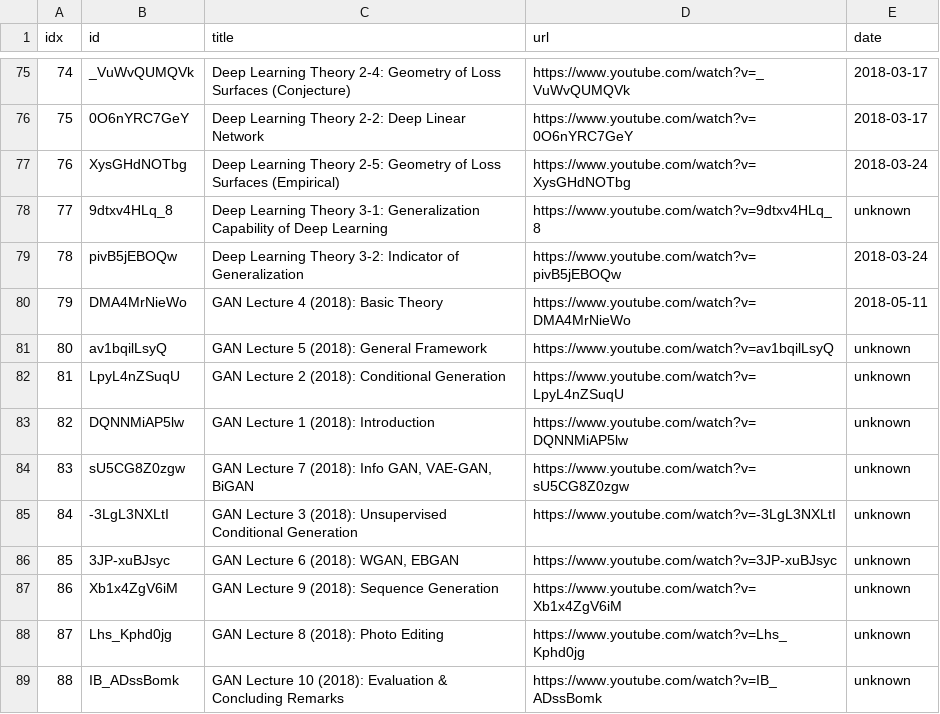
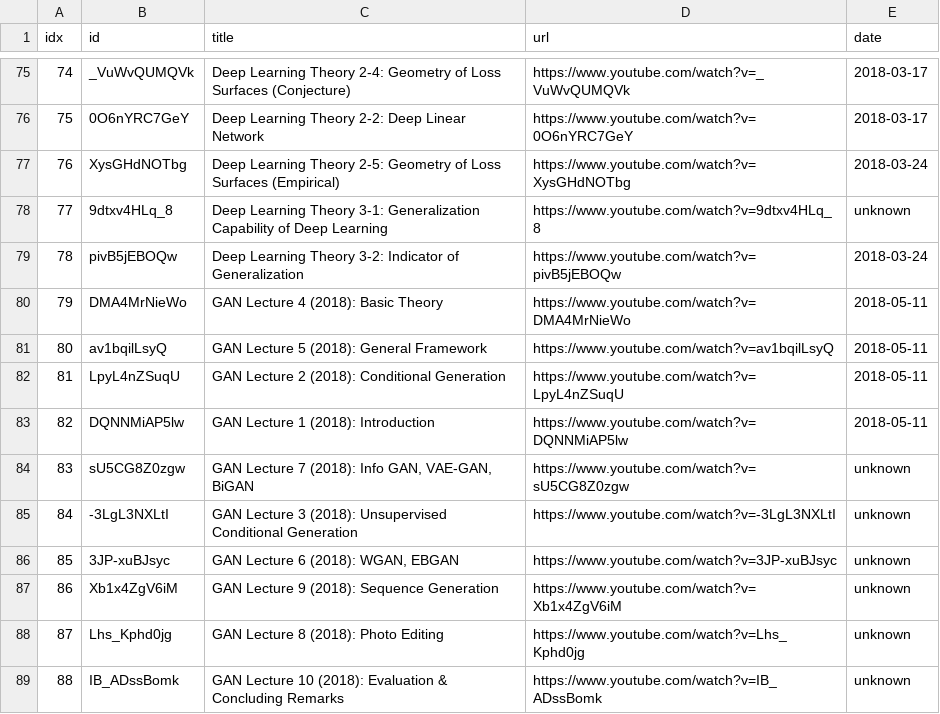
Before and after one commit to sumsjp/YTLee, a CSV file: src/video_list.csv, drawn as a sheet; only a part is shown, gaps mark what is left out.

```diff
--- a/src/video_list.csv
+++ b/src/video_list.csv
@@ -80,5 +80,5 @@ idx,id,title,url,date
 79,DMA4MrNieWo,GAN Lecture 4 (2018): Basic Theory,https://www.youtube.com/watch?v=DMA4MrNieWo,2018-05-11
-80,av1bqilLsyQ,GAN Lecture 5 (2018): General Framework,https://www.youtube.com/watch?v=av1bqilLsyQ,unknown
-81,LpyL4nZSuqU,GAN Lecture 2 (2018): Conditional Generation,https://www.youtube.com/watch?v=LpyL4nZSuqU,unknown
-82,DQNNMiAP5lw,GAN Lecture 1 (2018): Introduction,https://www.youtube.com/watch?v=DQNNMiAP5lw,unknown
+80,av1bqilLsyQ,GAN Lecture 5 (2018): General Framework,https://www.youtube.com/watch?v=av1bqilLsyQ,2018-05-11
+81,LpyL4nZSuqU,GAN Lecture 2 (2018): Conditional Generation,https://www.youtube.com/watch?v=LpyL4nZSuqU,2018-05-11
+82,DQNNMiAP5lw,GAN Lecture 1 (2018): Introduction,https://www.youtube.com/watch?v=DQNNMiAP5lw,2018-05-11
 83,sU5CG8Z0zgw,"GAN Lecture 7 (2018): Info GAN, VAE-GAN, BiGAN",https://www.youtube.com/watch?v=sU5CG8Z0zgw,unknown
```
Also changed, not shown: 8 other files.
